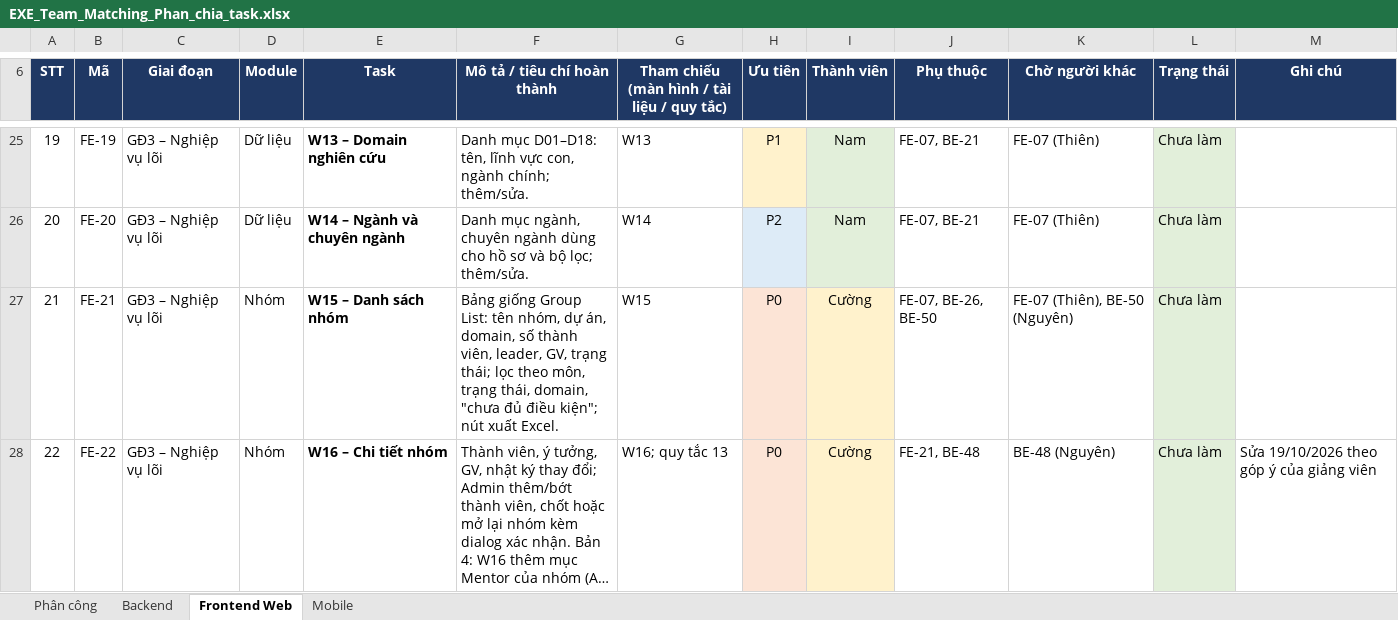
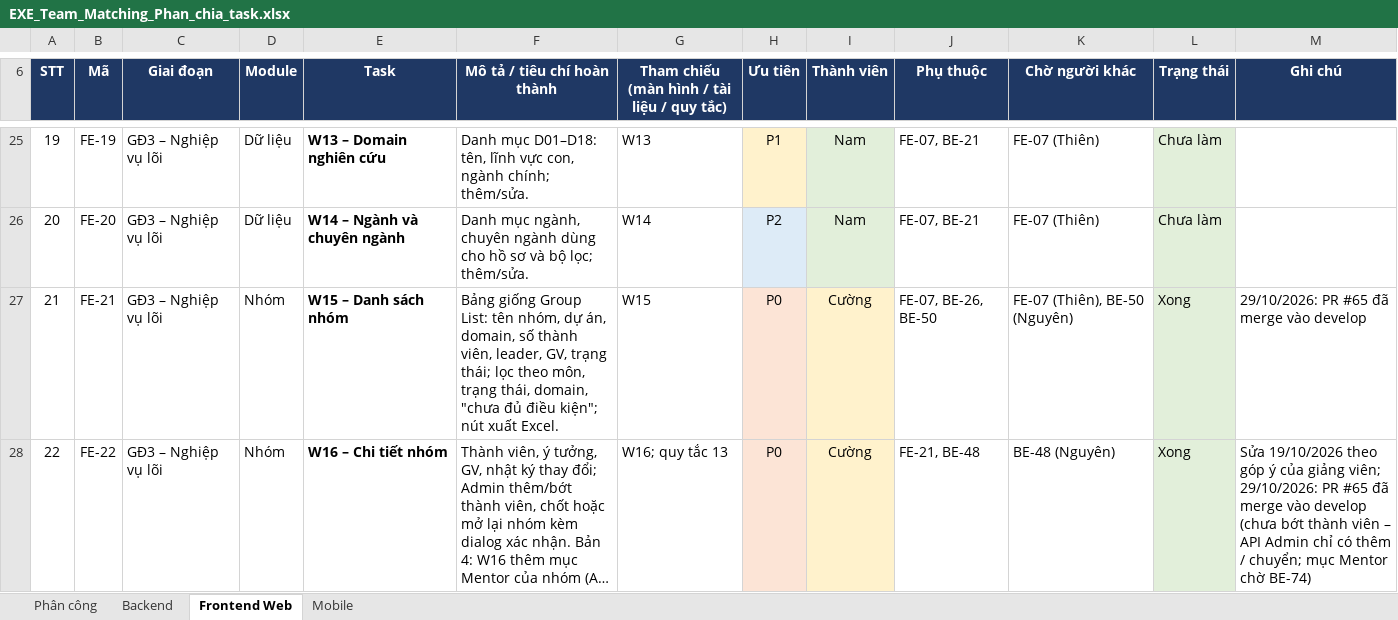
Before and after one commit to nmhthien58/ExeTeamMatching, an Excel workbook: docs/EXE_Team_Matching_Phan_chia_task.xlsx, sheet Frontend Web, drawn as a sheet; only a part is shown, gaps mark what is left out; long unchanged cells end in …; values as stored, in another font and other column widths than the file's, no borders; charts and pictures not drawn; the diff covers the shown part only; the diff names each change by its address in the sheet, - before the commit and + after, or states it on an @@ line.

```diff
--- a/docs/EXE_Team_Matching_Phan_chia_task.xlsx (sheet Frontend Web)
+++ b/docs/EXE_Team_Matching_Phan_chia_task.xlsx (sheet Frontend Web)
-L27:L28 (Trạng thái): Chưa làm
+L27:L28 (Trạng thái): Xong
-M27 (Ghi chú): (empty)
+M27 (Ghi chú): 29/10/2026: PR #65 đã merge vào develop
-M28 (Ghi chú): …của giảng viên
+M28 (Ghi chú): …của giảng viên; 29/10/2026: PR #65 đã merge vào develop (chưa bớt thành viên – API Admin chỉ có thêm / chuyển; mục Mentor chờ BE-74)
```
Also changed, not shown: 9 edited cells elsewhere in this sheet, sheet Backend, sheet Mobile, sheet Phân công.
